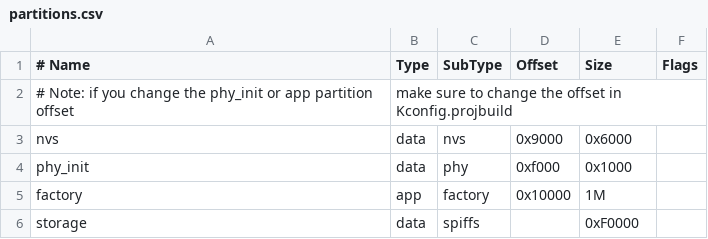
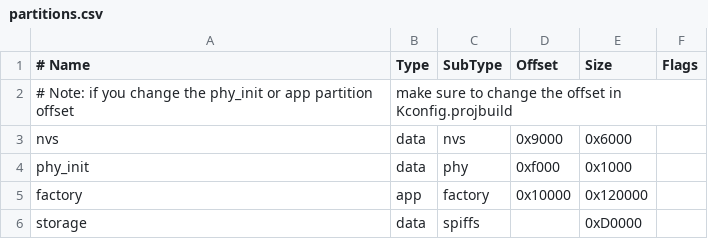
Before and after one commit to nopnop2002/esp-idf-can2http, a CSV file: partitions.csv, drawn as a sheet.

```diff
--- a/partitions.csv
+++ b/partitions.csv
@@ -4,3 +4,3 @@ nvs,      data, nvs,     0x9000,  0x6000,
 phy_init, data, phy,     0xf000,  0x1000,
-factory,  app,  factory, 0x10000, 1M,
-storage,  data, spiffs,  ,        0xF0000,
+factory,  app,  factory, 0x10000, 0x120000,
+storage,  data, spiffs,         , 0xD0000,
```
Also changed, not shown: 4 other files.
